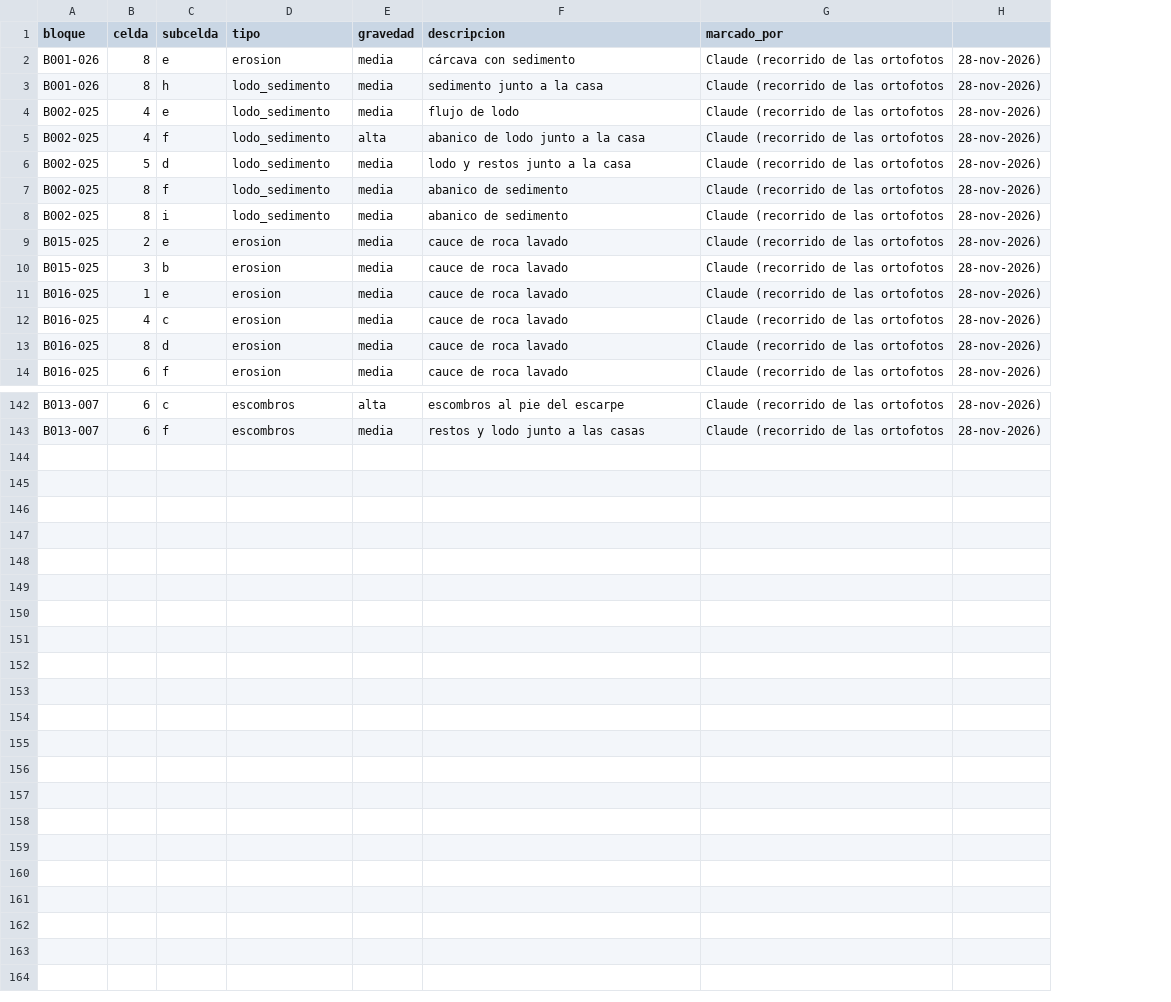
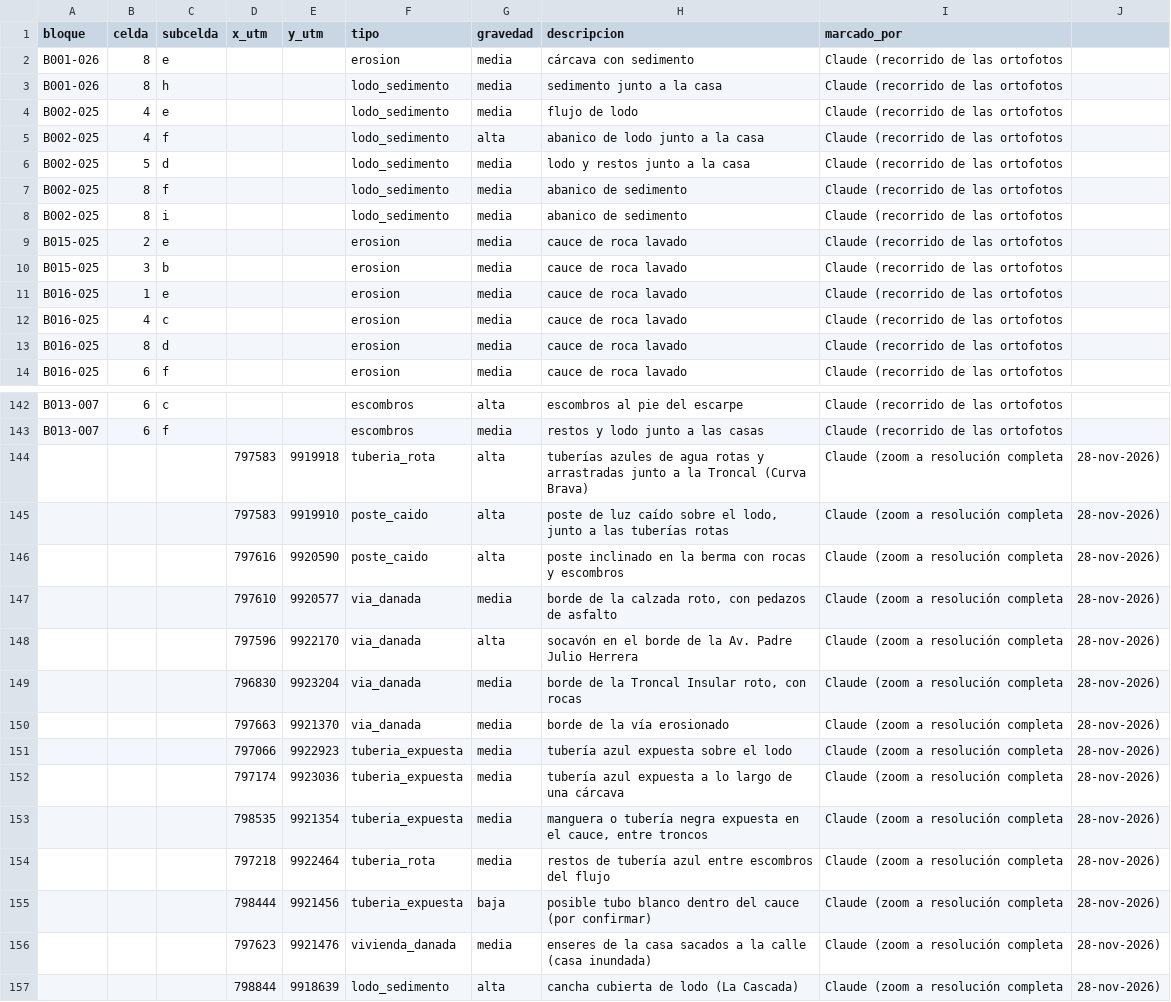
Before and after one commit to mayait/sosgalapagos-datos, a CSV file: geodatos/estudios/santa-cruz/datos/danos/danos_marcas.csv, drawn as a sheet; only a part is shown, gaps mark what is left out; removed rows and columns are numbered as before the commit, all else as after; the diff names each change by its address in the sheet, - before the commit and + after, or states it on an @@ line.

Commit message:
feat(estudios): daños en infraestructura vistos en las ortofotos (tuberías, postes, vías)
- 44: tipos de infraestructura (tubería rota o expuesta, poste caído, vía dañada,
  cerca caída) y ubicación precisa con x_utm/y_utm (±3 m).
- 12 daños en infraestructura revisados con zoom: 2 tuberías rotas, 4 expuestas,
  2 postes caídos y 4 bordes de vía rotos o socavados.
- 43 y 44 corrigen la posición con datos/gad_santa_cruz/registro_ortofotos.json
  (corrimiento de 1,4 a 5 m medido contra el DSM de la SGIAR) cuando exista.

```diff
--- a/geodatos/estudios/santa-cruz/datos/danos/danos_marcas.csv
+++ b/geodatos/estudios/santa-cruz/datos/danos/danos_marcas.csv
+column D (x_utm), empty
+column E (y_utm), empty
-column H, rows 2-14: all 28-nov-2026); rows 142-143: 28-nov-2026) | 28-nov-2026)
+column J, empty
+row 144:  |  |  | 797583 | 9919918 | tuberia_rota | alta | tuberías azules de agua rotas y arrastradas junto a la Troncal (Curva Brava) | Claude (zoom a resolución completa | 28-nov-2026)
+row 145:  |  |  | 797583 | 9919910 | poste_caido | alta | poste de luz caído sobre el lodo, junto a las tuberías rotas | Claude (zoom a resolución completa | 28-nov-2026)
+row 146:  |  |  | 797616 | 9920590 | poste_caido | alta | poste inclinado en la berma con rocas y escombros | Claude (zoom a resolución completa | 28-nov-2026)
+row 147:  |  |  | 797610 | 9920577 | via_danada | media | borde de la calzada roto, con pedazos de asfalto | Claude (zoom a resolución completa | 28-nov-2026)
+row 148:  |  |  | 797596 | 9922170 | via_danada | alta | socavón en el borde de la Av. Padre Julio Herrera | Claude (zoom a resolución completa | 28-nov-2026)
+row 149:  |  |  | 796830 | 9923204 | via_danada | media | borde de la Troncal Insular roto, con rocas | Claude (zoom a resolución completa | 28-nov-2026)
+row 150:  |  |  | 797663 | 9921370 | via_danada | media | borde de la vía erosionado | Claude (zoom a resolución completa | 28-nov-2026)
+row 151:  |  |  | 797066 | 9922923 | tuberia_expuesta | media | tubería azul expuesta sobre el lodo | Claude (zoom a resolución completa | 28-nov-2026)
+row 152:  |  |  | 797174 | 9923036 | tuberia_expuesta | media | tubería azul expuesta a lo largo de una cárcava | Claude (zoom a resolución completa | 28-nov-2026)
+row 153:  |  |  | 798535 | 9921354 | tuberia_expuesta | media | manguera o tubería negra expuesta en el cauce, entre troncos | Claude (zoom a resolución completa | 28-nov-2026)
+row 154:  |  |  | 797218 | 9922464 | tuberia_rota | media | restos de tubería azul entre escombros del flujo | Claude (zoom a resolución completa | 28-nov-2026)
+row 155:  |  |  | 798444 | 9921456 | tuberia_expuesta | baja | posible tubo blanco dentro del cauce (por confirmar) | Claude (zoom a resolución completa | 28-nov-2026)
+row 156:  |  |  | 797623 | 9921476 | vivienda_danada | media | enseres de la casa sacados a la calle (casa inundada) | Claude (zoom a resolución completa | 28-nov-2026)
+row 157:  |  |  | 798844 | 9918639 | lodo_sedimento | alta | cancha cubierta de lodo (La Cascada) | Claude (zoom a resolución completa | 28-nov-2026)
```
Also changed, not shown: 7 other files.
